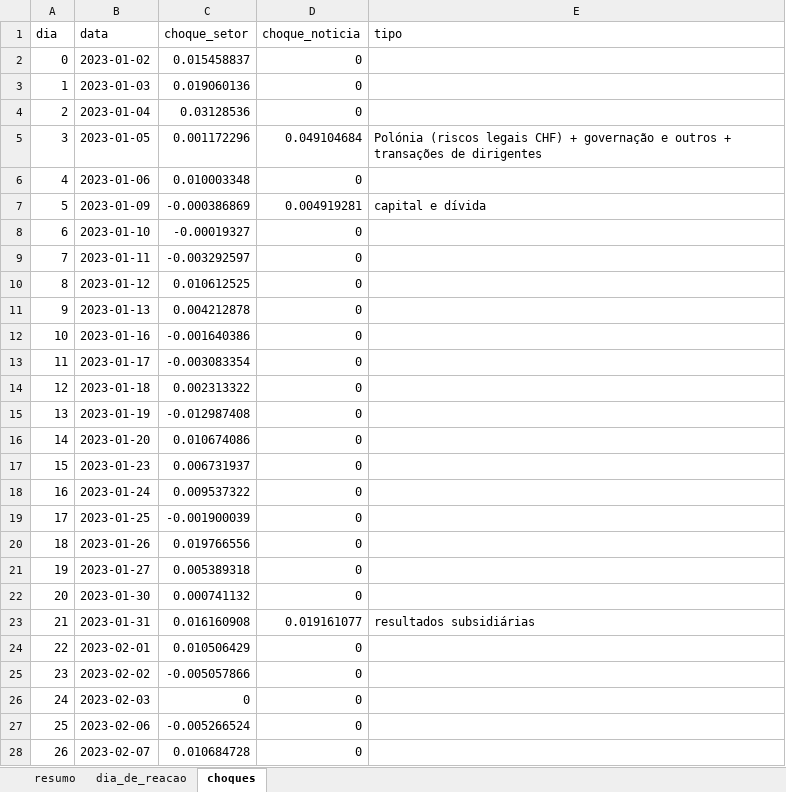
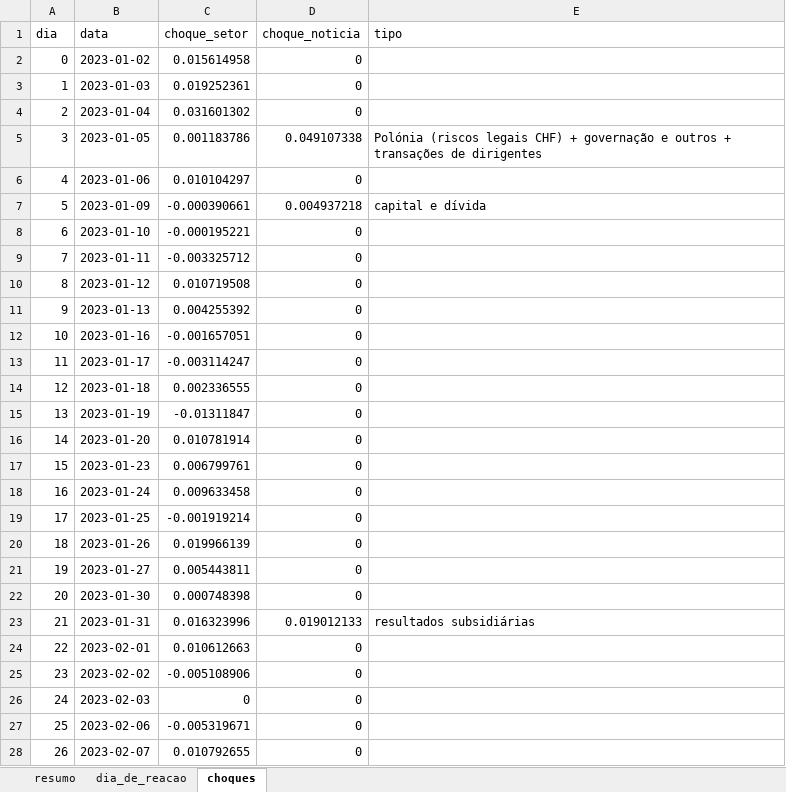
Before and after one commit to miguelleal13/sad-euronext-g2, an Excel workbook: data/processed/choques_reais.xlsx, sheet choques, drawn as a sheet; only a part is shown; values as stored, in another font and other column widths than the file's, no borders; the diff covers the shown part only; the diff names each change by its address in the sheet, - before the commit and + after, or states it on an @@ line.

```diff
--- a/data/processed/choques_reais.xlsx (sheet choques)
+++ b/data/processed/choques_reais.xlsx (sheet choques)
-C2 (choque_setor): 0.015458837
+C2 (choque_setor): 0.015614958
-C3 (choque_setor): 0.019060136
+C3 (choque_setor): 0.019252361
-C4 (choque_setor): 0.03128536
+C4 (choque_setor): 0.031601302
-C5 (choque_setor): 0.001172296
+C5 (choque_setor): 0.001183786
-D5 (choque_noticia): 0.049104684
+D5 (choque_noticia): 0.049107338
-C6 (choque_setor): 0.010003348
+C6 (choque_setor): 0.010104297
-C7 (choque_setor): -0.000386869
+C7 (choque_setor): -0.000390661
-D7 (choque_noticia): 0.004919281
+D7 (choque_noticia): 0.004937218
-C8 (choque_setor): -0.00019327
+C8 (choque_setor): -0.000195221
-C9 (choque_setor): -0.003292597
+C9 (choque_setor): -0.003325712
-C10 (choque_setor): 0.010612525
+C10 (choque_setor): 0.010719508
-C11 (choque_setor): 0.004212878
+C11 (choque_setor): 0.004255392
-C12 (choque_setor): -0.001640386
+C12 (choque_setor): -0.001657051
-C13 (choque_setor): -0.003083354
+C13 (choque_setor): -0.003114247
-C14 (choque_setor): 0.002313322
+C14 (choque_setor): 0.002336555
-C15 (choque_setor): -0.012987408
+C15 (choque_setor): -0.01311847
-C16 (choque_setor): 0.010674086
+C16 (choque_setor): 0.010781914
-C17 (choque_setor): 0.006731937
+C17 (choque_setor): 0.006799761
-C18 (choque_setor): 0.009537322
+C18 (choque_setor): 0.009633458
-C19 (choque_setor): -0.001900039
+C19 (choque_setor): -0.001919214
-C20 (choque_setor): 0.019766556
+C20 (choque_setor): 0.019966139
-C21 (choque_setor): 0.005389318
+C21 (choque_setor): 0.005443811
-C22 (choque_setor): 0.000741132
+C22 (choque_setor): 0.000748398
-C23 (choque_setor): 0.016160908
+C23 (choque_setor): 0.016323996
-D23 (choque_noticia): 0.019161077
+D23 (choque_noticia): 0.019012133
-C24 (choque_setor): 0.010506429
+C24 (choque_setor): 0.010612663
-C25 (choque_setor): -0.005057866
+C25 (choque_setor): -0.005108906
-C27 (choque_setor): -0.005266524
+C27 (choque_setor): -0.005319671
-C28 (choque_setor): 0.010684728
+C28 (choque_setor): 0.010792655
```
Also changed, not shown: 575 edited cells elsewhere in this sheet, sheet dia_de_reacao, sheet resumo, 2 other files.
